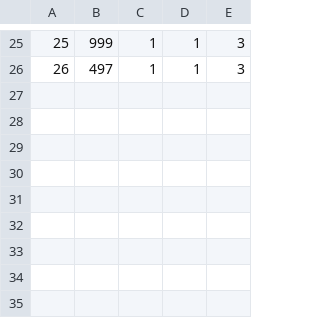
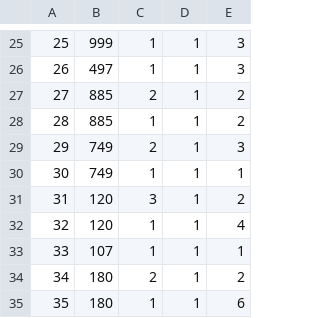
Before and after one commit to felipewesley/RestaurantApp, a CSV file: RestauranteApp/Dados/PedidoDados.csv, drawn as a sheet; only a part is shown, gaps mark what is left out.

```diff
--- a/RestauranteApp/Dados/PedidoDados.csv
+++ b/RestauranteApp/Dados/PedidoDados.csv
@@ -26 +26,10 @@
 26,497,1,1,3
+27,885,2,1,2
+28,885,1,1,2
+29,749,2,1,3
+30,749,1,1,1
+31,120,3,1,2
+32,120,1,1,4
+33,107,1,1,1
+34,180,2,1,2
+35,180,1,1,6
```
Also changed, not shown: RestauranteApp/Dados/ComandaDados.csv, 8 other files.
